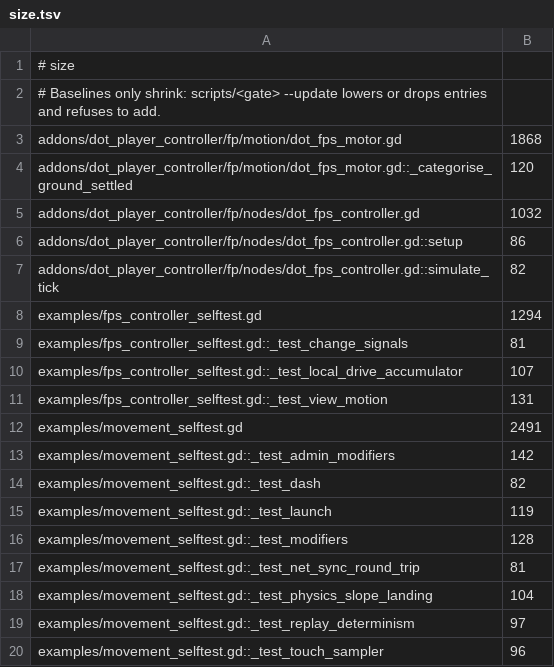
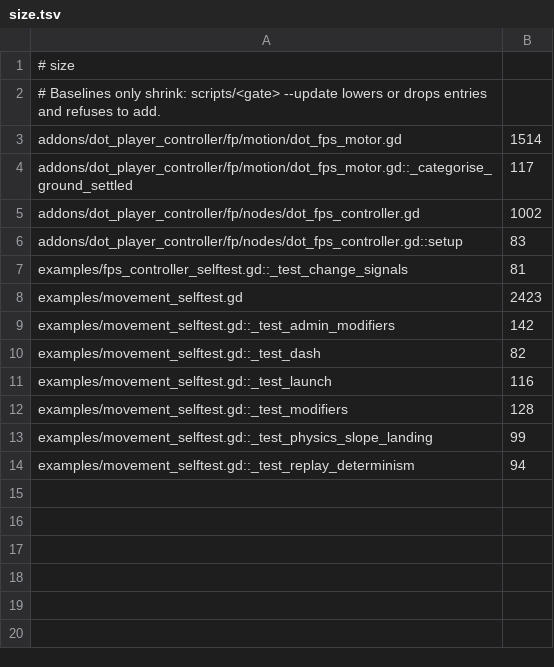
Before and after one commit to modcommunity/dot-player-controller, a TSV file: ci/efficiency/size.tsv, drawn as a sheet.

```diff
--- a/ci/efficiency/size.tsv
+++ b/ci/efficiency/size.tsv
@@ -2,19 +2,13 @@
 # Baselines only shrink: scripts/<gate> --update lowers or drops entries and refuses to add.
-addons/dot_player_controller/fp/motion/dot_fps_motor.gd	1868
-addons/dot_player_controller/fp/motion/dot_fps_motor.gd::_categorise_ground_settled	120
-addons/dot_player_controller/fp/nodes/dot_fps_controller.gd	1032
-addons/dot_player_controller/fp/nodes/dot_fps_controller.gd::setup	86
-addons/dot_player_controller/fp/nodes/dot_fps_controller.gd::simulate_tick	82
-examples/fps_controller_selftest.gd	1294
+addons/dot_player_controller/fp/motion/dot_fps_motor.gd	1514
+addons/dot_player_controller/fp/motion/dot_fps_motor.gd::_categorise_ground_settled	117
+addons/dot_player_controller/fp/nodes/dot_fps_controller.gd	1002
+addons/dot_player_controller/fp/nodes/dot_fps_controller.gd::setup	83
 examples/fps_controller_selftest.gd::_test_change_signals	81
-examples/fps_controller_selftest.gd::_test_local_drive_accumulator	107
-examples/fps_controller_selftest.gd::_test_view_motion	131
-examples/movement_selftest.gd	2491
+examples/movement_selftest.gd	2423
 examples/movement_selftest.gd::_test_admin_modifiers	142
 examples/movement_selftest.gd::_test_dash	82
-examples/movement_selftest.gd::_test_launch	119
+examples/movement_selftest.gd::_test_launch	116
 examples/movement_selftest.gd::_test_modifiers	128
-examples/movement_selftest.gd::_test_net_sync_round_trip	81
-examples/movement_selftest.gd::_test_physics_slope_landing	104
-examples/movement_selftest.gd::_test_replay_determinism	97
-examples/movement_selftest.gd::_test_touch_sampler	96
+examples/movement_selftest.gd::_test_physics_slope_landing	99
+examples/movement_selftest.gd::_test_replay_determinism	94
```
Also changed, not shown: 34 other files.
